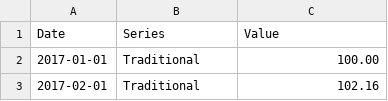
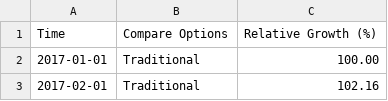
Before and after one commit to neozenith/data-vis-101, a CSV file: static/diverse/diversification_data.csv, drawn as a sheet; only a part is shown; removed rows and columns are numbered as before the commit, all else as after; the diff names each change by its address in the sheet, - before the commit and + after, or states it on an @@ line.

```diff
--- a/static/diverse/diversification_data.csv
+++ b/static/diverse/diversification_data.csv
-row 1: Date | Series | Value
+row 1: Time | Compare Options | Relative Growth (%)
```
Also changed, not shown: 1 other file.
